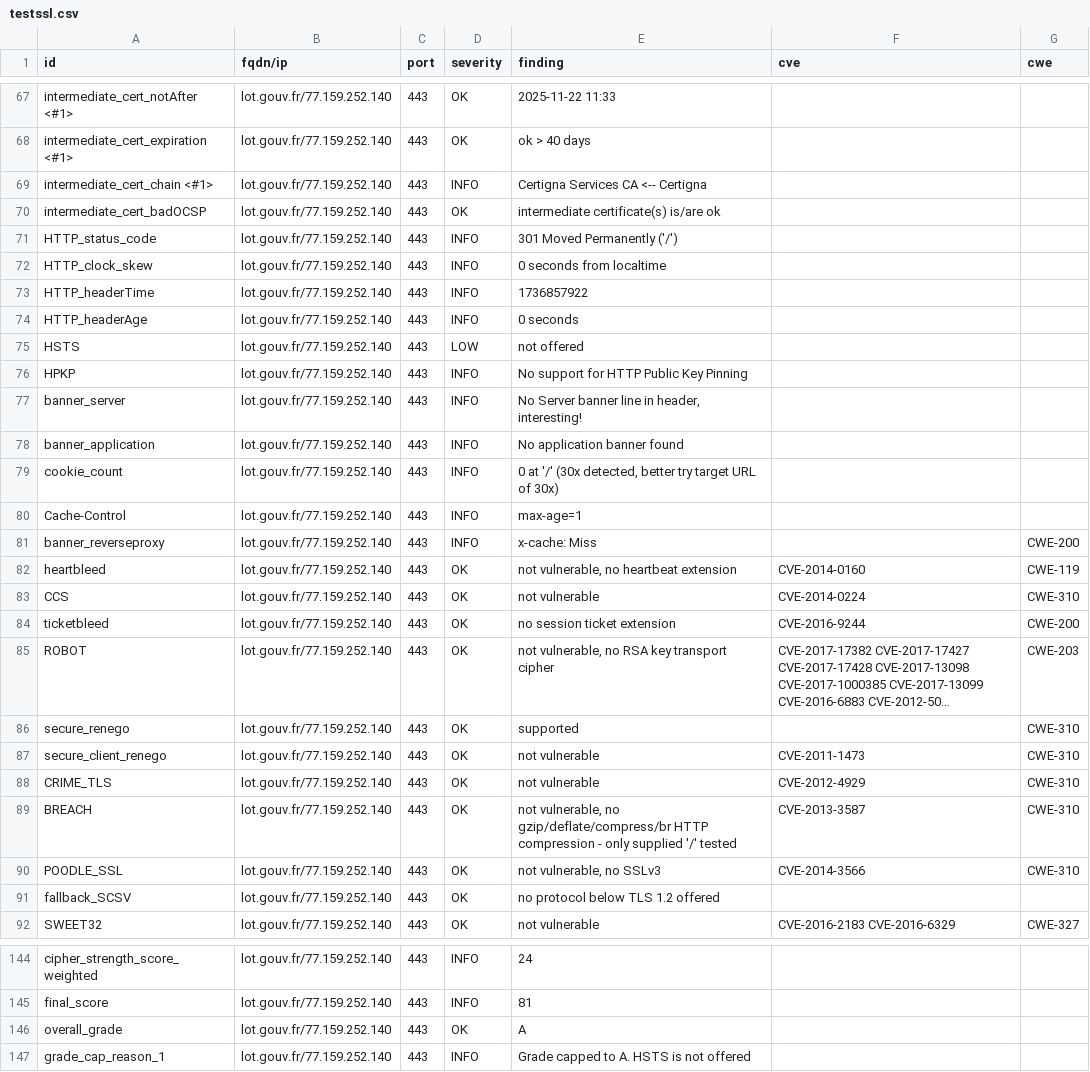
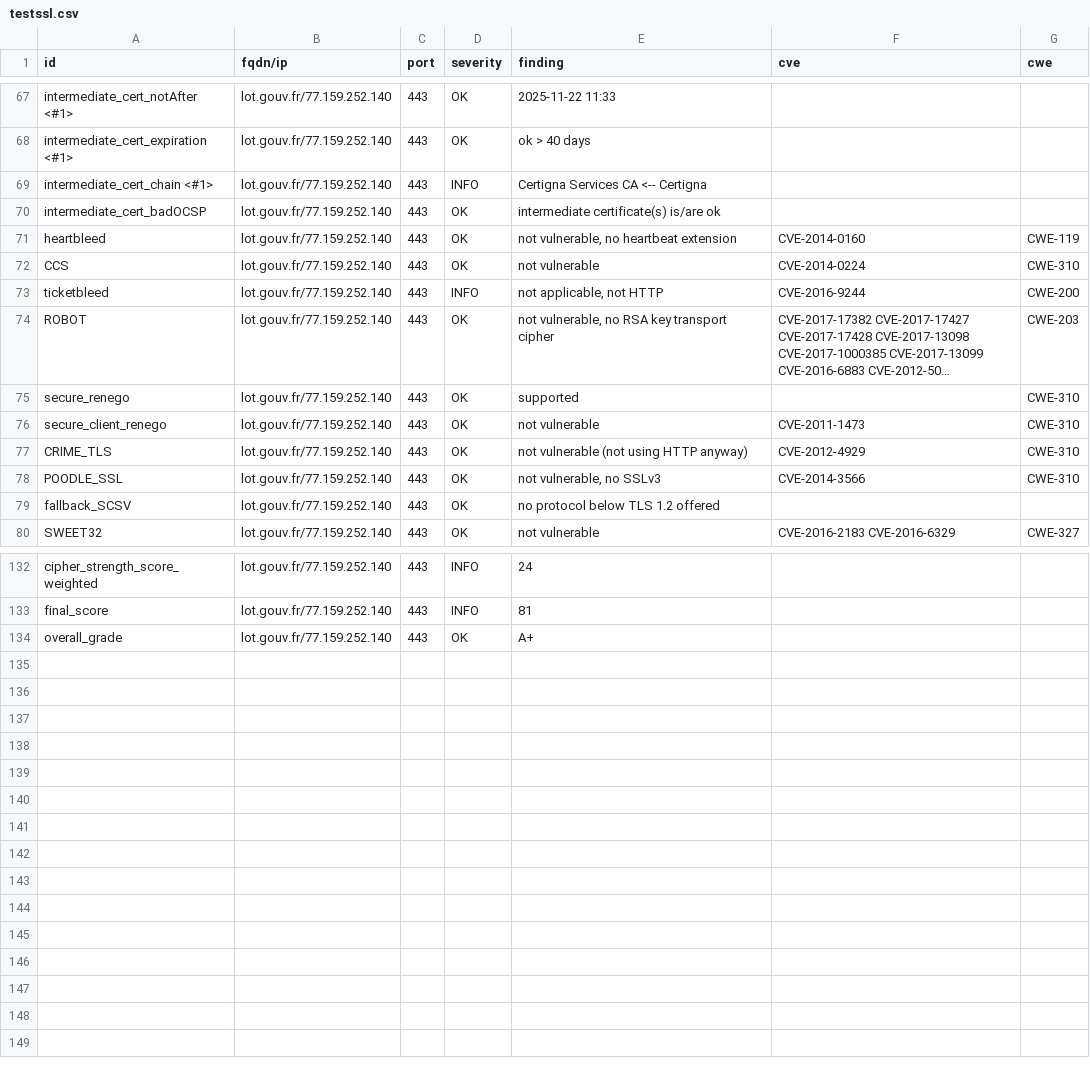
Before and after one commit to GKO-org/dashlordPrd7, a CSV file: results/aHR0cHM6Ly9sb3QuZ291di5mcg==/testssl.csv, drawn as a sheet; only a part is shown, gaps mark what is left out; long unchanged cells end in …; removed rows and columns are numbered as before the commit, all else as after; the diff covers the shown part only; the diff names each change by its address in the sheet, - before the commit and + after, or states it on an @@ line.

Commit message:
update: https://lot.gouv.fr

```diff
--- a/results/aHR0cHM6Ly9sb3QuZ291di5mcg==/testssl.csv
+++ b/results/aHR0cHM6Ly9sb3QuZ291di5mcg==/testssl.csv
-row 71: HTTP_status_code | lot.gouv.fr/77.159.252.140 | 443 | INFO | 301 Moved Permanently ('/')
-row 72: HTTP_clock_skew | lot.gouv.fr/77.159.252.140 | 443 | INFO | 0 seconds from localtime
-row 73: HTTP_headerTime | lot.gouv.fr/77.159.252.140 | 443 | INFO | 1736857922
-row 74: HTTP_headerAge | lot.gouv.fr/77.159.252.140 | 443 | INFO | 0 seconds
-row 75: HSTS | lot.gouv.fr/77.159.252.140 | 443 | LOW | not offered
-row 76: HPKP | lot.gouv.fr/77.159.252.140 | 443 | INFO | No support for HTTP Public Key Pinning
-row 77: banner_server | lot.gouv.fr/77.159.252.140 | 443 | INFO | No Server banner line in header, interesting!
-row 78: banner_application | lot.gouv.fr/77.159.252.140 | 443 | INFO | No application banner found
-row 79: cookie_count | lot.gouv.fr/77.159.252.140 | 443 | INFO | 0 at '/' (30x detected, better try target URL of 30x)
-row 80: Cache-Control | lot.gouv.fr/77.159.252.140 | 443 | INFO | max-age=1
-row 81: banner_reverseproxy | lot.gouv.fr/77.159.252.140 | 443 | INFO | x-cache: Miss |  | CWE-200
-D73 (severity): OK
+D73 (severity): INFO
-E73 (finding): no session ticket extension
+E73 (finding): not applicable, not HTTP
-E77 (finding): not vulnerable
+E77 (finding): not vulnerable (not using HTTP anyway)
-row 89: BREACH | lot.gouv.fr/77.159.252.140 | 443 | OK | not vulnerable, no gzip/deflate/compress/br HTTP compression - only supplied '/' tested | CVE-2013-3587 | CWE-310
-E134 (finding): A
+E134 (finding): A+
-row 147: grade_cap_reason_1 | lot.gouv.fr/77.159.252.140 | 443 | INFO | Grade capped to A. HSTS is not offered
```
Also changed, not shown: 3 edited cells elsewhere in this file, 9 other files.
